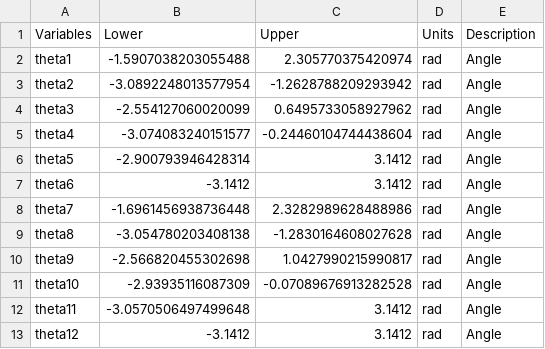
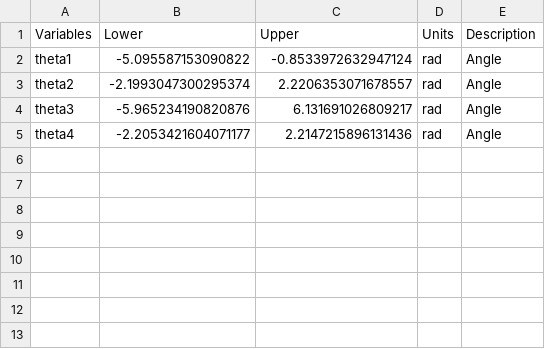
Before and after one commit to akhilsathuluri/x-ray-toolbox, a CSV file: problems/CollisionFree/output/dv_solution_space.csv, drawn as a sheet.

```diff
--- a/problems/CollisionFree/output/dv_solution_space.csv
+++ b/problems/CollisionFree/output/dv_solution_space.csv
@@ -1,13 +1,5 @@
 Variables,Lower,Upper,Units,Description
-theta1,-1.5907038203055488,2.305770375420974,rad,Angle
-theta2,-3.0892248013577954,-1.2628788209293942,rad,Angle
-theta3,-2.554127060020099,0.6495733058927962,rad,Angle
-theta4,-3.074083240151577,-0.24460104744438604,rad,Angle
-theta5,-2.900793946428314,3.1412,rad,Angle
-theta6,-3.1412,3.1412,rad,Angle
-theta7,-1.6961456938736448,2.3282989628488986,rad,Angle
-theta8,-3.054780203408138,-1.2830164608027628,rad,Angle
-theta9,-2.566820455302698,1.0427990215990817,rad,Angle
-theta10,-2.93935116087309,-0.07089676913282528,rad,Angle
-theta11,-3.0570506497499648,3.1412,rad,Angle
-theta12,-3.1412,3.1412,rad,Angle
+theta1,-5.095587153090822,-0.8533972632947124,rad,Angle
+theta2,-2.1993047300295374,2.2206353071678557,rad,Angle
+theta3,-5.965234190820876,6.131691026809217,rad,Angle
+theta4,-2.2053421604071177,2.2147215896131436,rad,Angle
```
Also changed, not shown: 5 other files.
